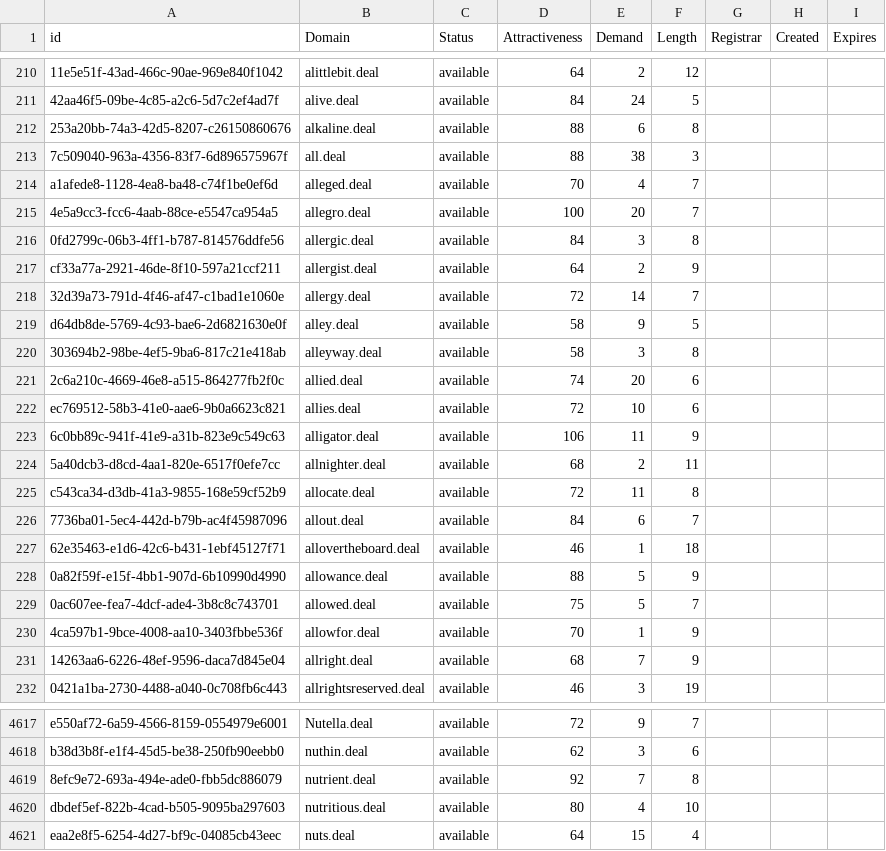
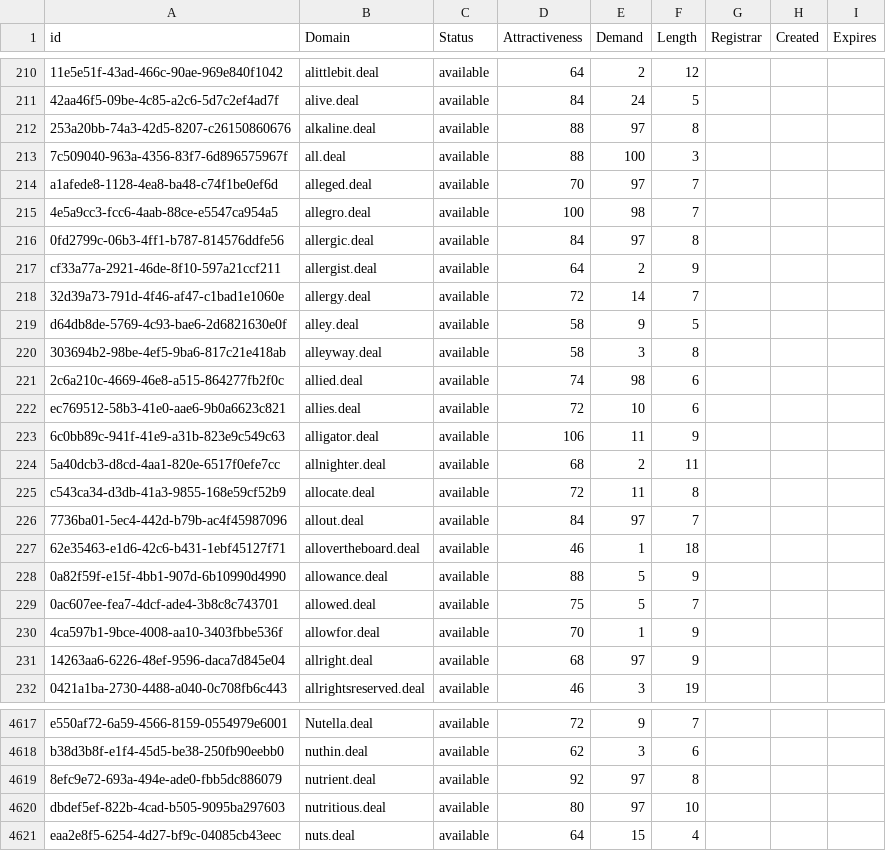
Before and after one commit to UniqueDomains/deal-oneword-domains, a CSV file: deal.csv, drawn as a sheet; only a part is shown, gaps mark what is left out; the diff covers the shown part only; the diff names each change by its address in the sheet, - before the commit and + after, or states it on an @@ line.

```diff
--- a/deal.csv
+++ b/deal.csv
-E212 (Demand): 6
+E212 (Demand): 97
-E213 (Demand): 38
+E213 (Demand): 100
-E214 (Demand): 4
+E214 (Demand): 97
-E215 (Demand): 20
+E215 (Demand): 98
-E216 (Demand): 3
+E216 (Demand): 97
-E221 (Demand): 20
+E221 (Demand): 98
-E226 (Demand): 6
+E226 (Demand): 97
-E231 (Demand): 7
+E231 (Demand): 97
-E4619 (Demand): 7
+E4619 (Demand): 97
-E4620 (Demand): 4
+E4620 (Demand): 97
```
Also changed, not shown: 51 edited cells elsewhere in this file, 1 other file.
